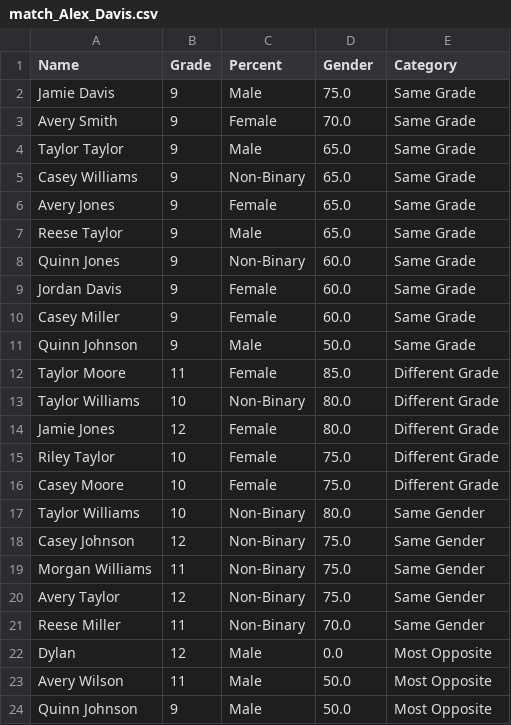
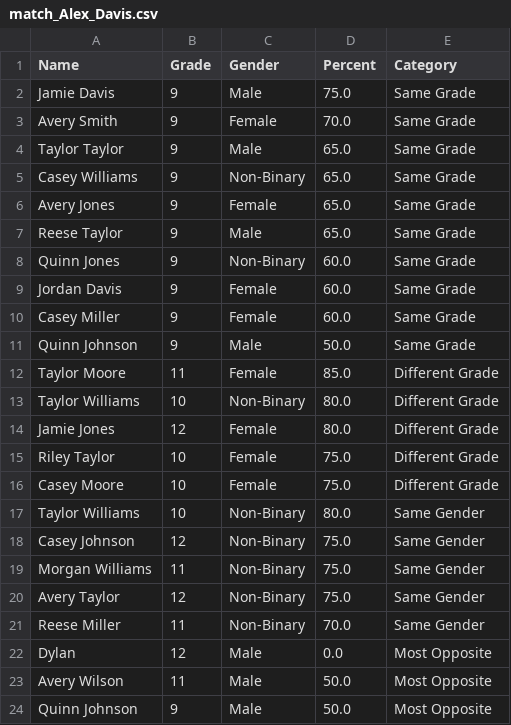
Before and after one commit to ThePickleGawd/matchomatics, a CSV file: output/match_Alex_Davis.csv, drawn as a sheet.

```diff
--- a/output/match_Alex_Davis.csv
+++ b/output/match_Alex_Davis.csv
@@ -1,2 +1,2 @@
-Name,Grade,Percent,Gender,Category
+Name,Grade,Gender,Percent,Category
 Jamie Davis,9,Male,75.0,Same Grade
```
Also changed, not shown: output/match_Alex_Jones.csv, output/match_Alex_Williams.csv, 46 other files.
